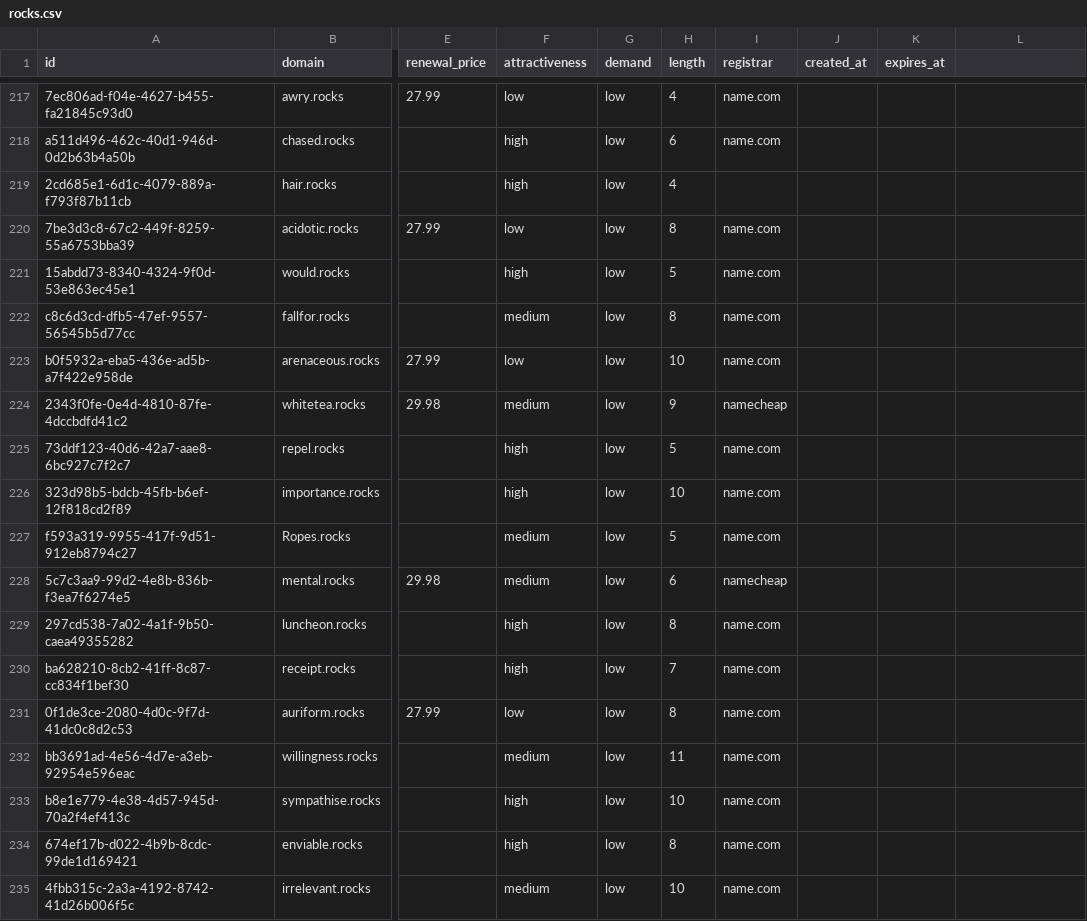
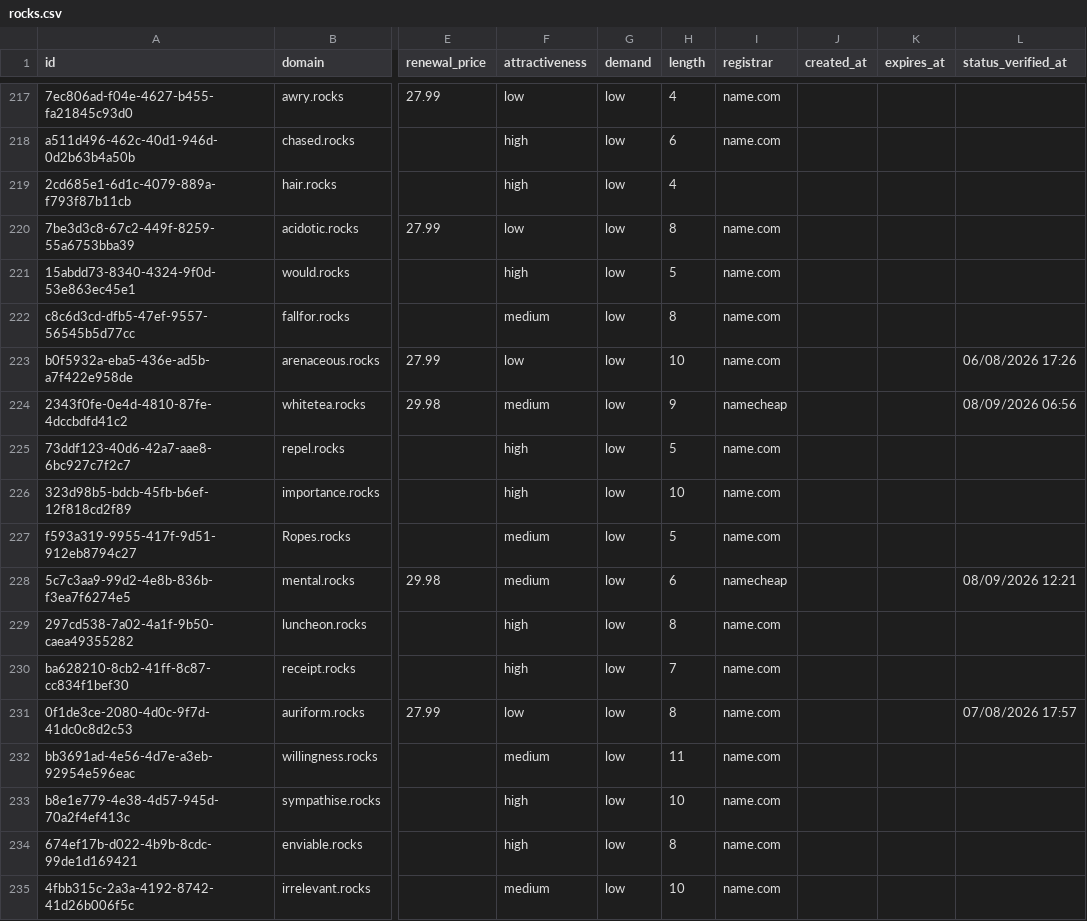
Before and after one commit to UniqueDomains/rocks-oneword-domains, a CSV file: rocks.csv, drawn as a sheet; only a part is shown, gaps mark what is left out; the diff covers the shown part only; the diff names each change by its address in the sheet, - before the commit and + after, or states it on an @@ line.

```diff
--- a/rocks.csv
+++ b/rocks.csv
-L1: (empty)
+L1: status_verified_at
-L223 (status_verified_at): (empty)
+L223 (status_verified_at): 06/08/2026 17:26
-L224 (status_verified_at): (empty)
+L224 (status_verified_at): 08/09/2026 06:56
-L228 (status_verified_at): (empty)
+L228 (status_verified_at): 08/09/2026 12:21
-L231 (status_verified_at): (empty)
+L231 (status_verified_at): 07/08/2026 17:57
```
Also changed, not shown: 136 edited cells elsewhere in this file, 6 other files.
